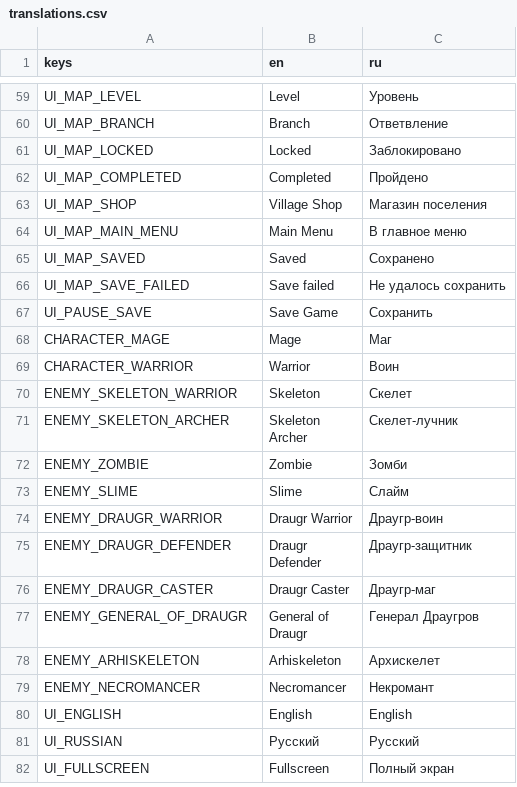
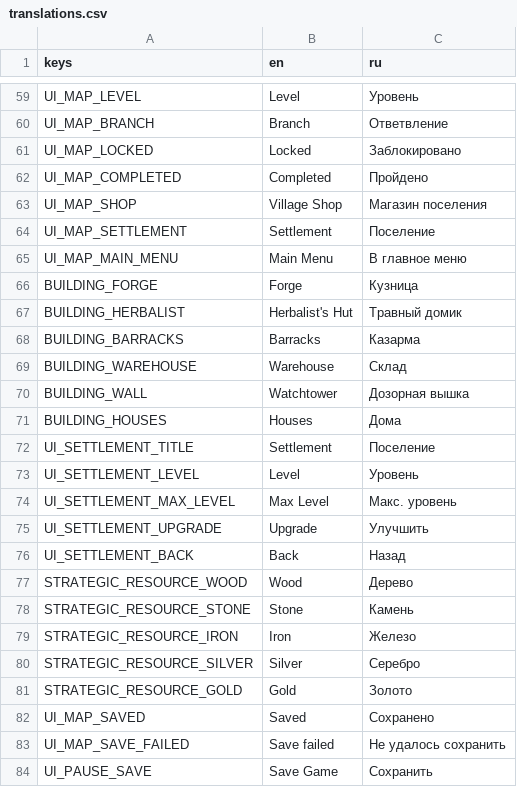
Before and after one commit to geniussjack/AlJourney, a CSV file: Data/Languages/translations.csv, drawn as a sheet; only a part is shown, gaps mark what is left out; the shorter side is filled out with more unchanged rows; the diff names each change by its address in the sheet, - before the commit and + after, or states it on an @@ line.

Commit message:
feat(settlement): add the buildings framework and Settlement screen
Second step of design document section 9. Stacks on the strategic
resource economy from #18 (this branch is based on
feat/settlement/strategic-resources, not develop directly, since the
buildings genuinely depend on that foundation — merge #18 first, or
merge this one, which includes it).

- BuildingData/BuildingDatabase: the 6 buildings agreed for v1
  (Forge/Herbalist/Barracks/Warehouse/Wall/Houses), each with a level
  cap and a per-level resource upgrade cost (linear scaling —
  placeholder balance, not final)
- SaveData.building_levels, persisted like everything else; buildings
  start at level 1 (already exist in basic form) rather than unbuilt
- GameStateManager.upgrade_building() spends the resources atomically
  via spend_strategic_resources() and raises the level on success
- new Settlement screen (built in code, like CampaignMapScene/ShopUI)
  listing every building's level, upgrade cost and an upgrade button;
  reachable from a new button on the campaign map

```diff
--- a/Data/Languages/translations.csv
+++ b/Data/Languages/translations.csv
+row 64: UI_MAP_SETTLEMENT | Settlement | Поселение
+row 66: BUILDING_FORGE | Forge | Кузница
+row 67: BUILDING_HERBALIST | Herbalist's Hut | Травный домик
+row 68: BUILDING_BARRACKS | Barracks | Казарма
+row 69: BUILDING_WAREHOUSE | Warehouse | Склад
+row 70: BUILDING_WALL | Watchtower | Дозорная вышка
+row 71: BUILDING_HOUSES | Houses | Дома
+row 72: UI_SETTLEMENT_TITLE | Settlement | Поселение
+row 73: UI_SETTLEMENT_LEVEL | Level | Уровень
+row 74: UI_SETTLEMENT_MAX_LEVEL | Max Level | Макс. уровень
+row 75: UI_SETTLEMENT_UPGRADE | Upgrade | Улучшить
+row 76: UI_SETTLEMENT_BACK | Back | Назад
+row 77: STRATEGIC_RESOURCE_WOOD | Wood | Дерево
+row 78: STRATEGIC_RESOURCE_STONE | Stone | Камень
+row 79: STRATEGIC_RESOURCE_IRON | Iron | Железо
+row 80: STRATEGIC_RESOURCE_SILVER | Silver | Серебро
+row 81: STRATEGIC_RESOURCE_GOLD | Gold | Золото
```
Also changed, not shown: 11 other files.
